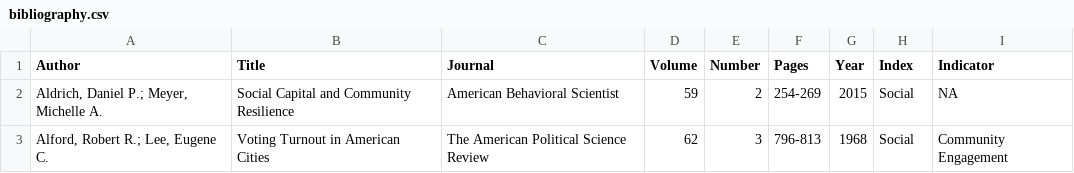
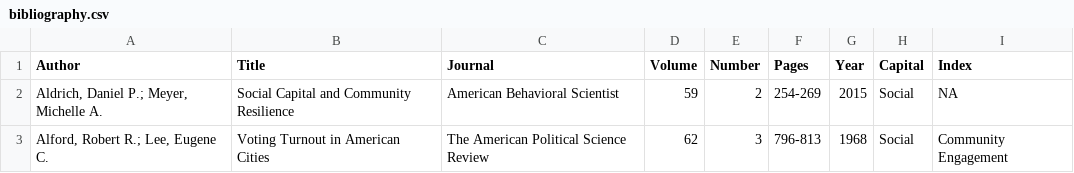
Before and after one commit to uva-bi-sdad/capitals, a CSV file: src/ccdash/data/bibliography.csv, drawn as a sheet; only a part is shown.

Commit message:
Fixed bibliography

```diff
--- a/src/ccdash/data/bibliography.csv
+++ b/src/ccdash/data/bibliography.csv
@@ -1,2 +1,2 @@
-Author,Title,Journal,Volume,Number,Pages,Year,Index,Indicator
+Author,Title,Journal,Volume,Number,Pages,Year,Capital,Index
 "Aldrich, Daniel P.; Meyer, Michelle A.",Social Capital and Community Resilience,American Behavioral Scientist,59,2,254-269,2015,Social,NA
```
Also changed, not shown: 3 other files.
